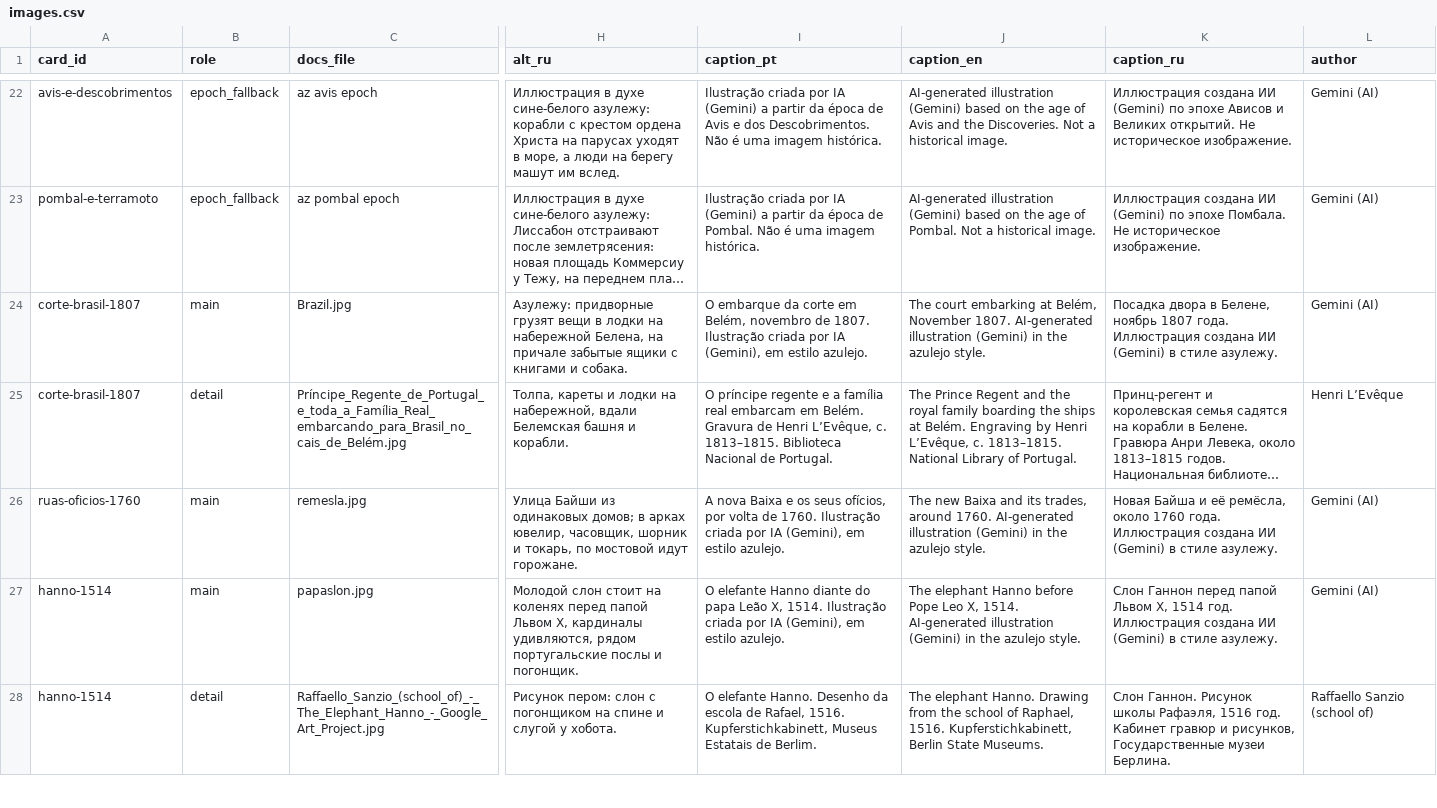
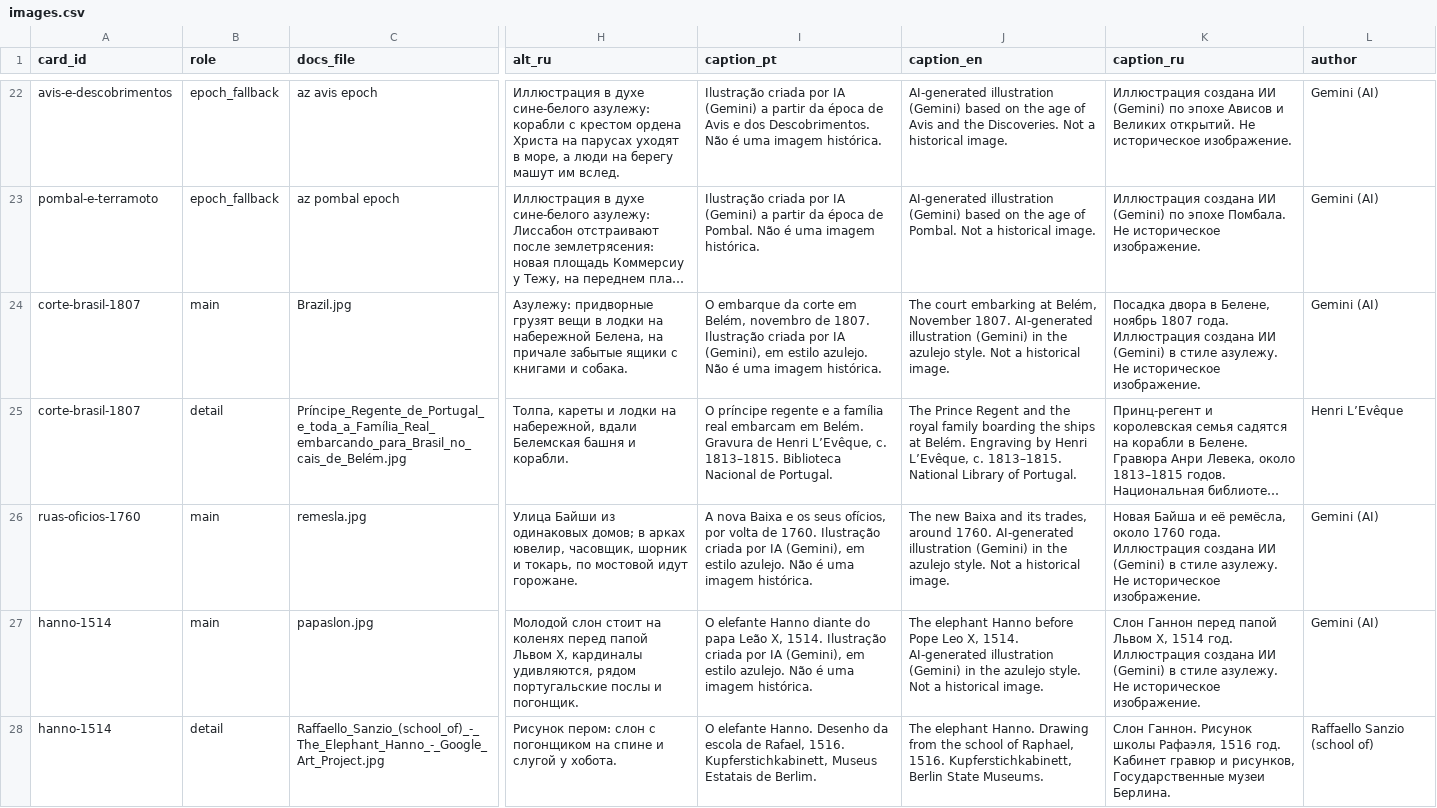
Before and after one commit to kulikov-dev/elefantefugiu, a CSV file: docs/images/images.csv, drawn as a sheet; only a part is shown, gaps mark what is left out; long unchanged cells end in …; the diff covers the shown part only; the diff names each change by its address in the sheet, - before the commit and + after, or states it on an @@ line.

```diff
--- a/docs/images/images.csv
+++ b/docs/images/images.csv
-I24 (caption_pt): …estilo azulejo.
+I24 (caption_pt): …estilo azulejo. Não é uma imagem histórica.
-J24 (caption_en): …azulejo style.
+J24 (caption_en): …azulejo style. Not a historical image.
-K24 (caption_ru): …стиле азулежу.
+K24 (caption_ru): …стиле азулежу. Не историческое изображение.
-I26 (caption_pt): …estilo azulejo.
+I26 (caption_pt): …estilo azulejo. Não é uma imagem histórica.
-J26 (caption_en): …azulejo style.
+J26 (caption_en): …azulejo style. Not a historical image.
-K26 (caption_ru): …стиле азулежу.
+K26 (caption_ru): …стиле азулежу. Не историческое изображение.
-I27 (caption_pt): …estilo azulejo.
+I27 (caption_pt): …estilo azulejo. Não é uma imagem histórica.
-J27 (caption_en): …azulejo style.
+J27 (caption_en): …azulejo style. Not a historical image.
-K27 (caption_ru): …стиле азулежу.
+K27 (caption_ru): …стиле азулежу. Не историческое изображение.
```
Also changed, not shown: 6 edited cells elsewhere in this file, 1 other file.
